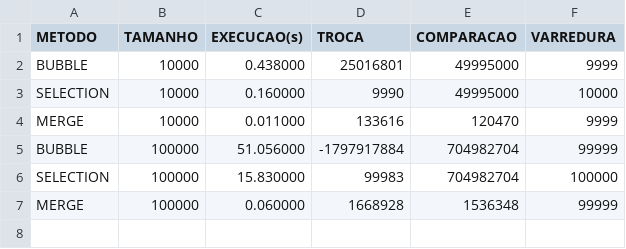
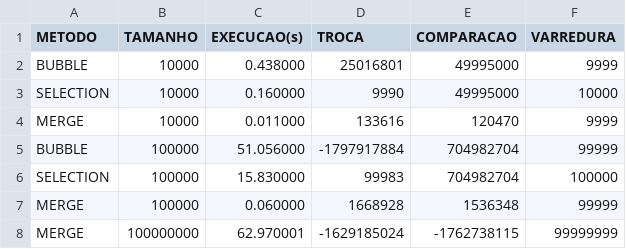
Before and after one commit to hideaki-san/Estrutura-l, a CSV file: ordenacao/dados_execucao.csv, drawn as a sheet.

```diff
--- a/ordenacao/dados_execucao.csv
+++ b/ordenacao/dados_execucao.csv
@@ -7 +7,2 @@ SELECTION ; 100000 ; 15.830000 ; 99983 ; 704982704 ; 100000
 MERGE ; 100000 ; 0.060000 ; 1668928 ; 1536348 ; 99999
+MERGE ; 100000000 ; 62.970001 ; -1629185024 ; -1762738115 ; 99999999
```
Also changed, not shown: 6 other files.
